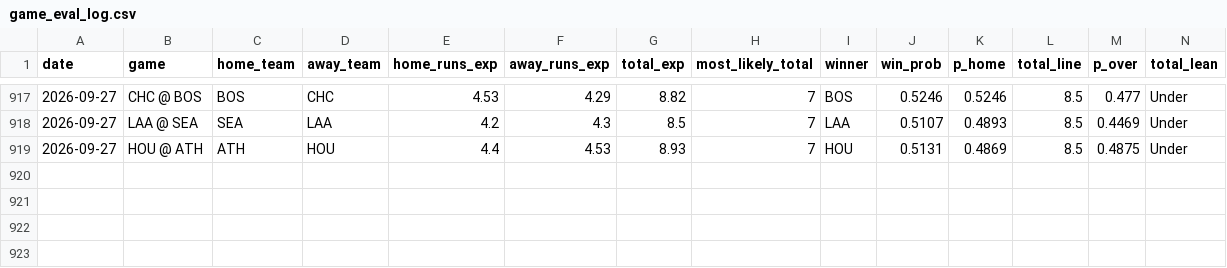
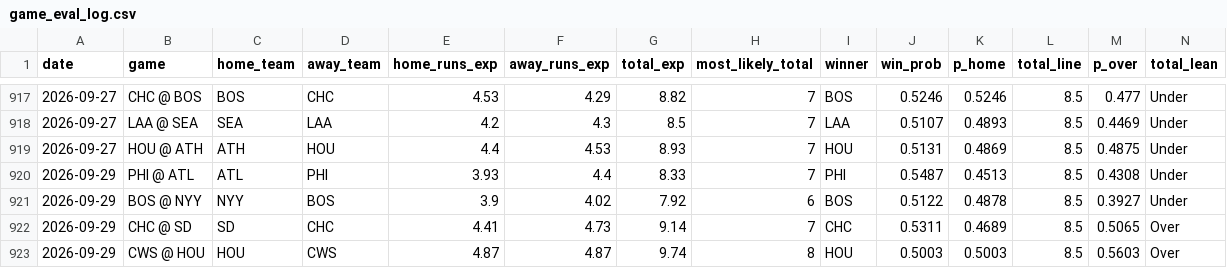
Before and after one commit to kevonjack314-tech/Mlb-hr-projection, a CSV file: data/game_eval_log.csv, drawn as a sheet; only a part is shown, gaps mark what is left out; rows hold the shown columns only; the diff names each change by its address in the sheet, - before the commit and + after, or states it on an @@ line.

```diff
--- a/data/game_eval_log.csv
+++ b/data/game_eval_log.csv
+row 920: 2026-09-29 | PHI @ ATL | ATL | PHI | 3.93 | 4.4 | 8.33 | 7 | PHI | 0.5487 | 0.4513 | 8.5 | 0.4308 | Under
+row 921: 2026-09-29 | BOS @ NYY | NYY | BOS | 3.9 | 4.02 | 7.92 | 6 | BOS | 0.5122 | 0.4878 | 8.5 | 0.3927 | Under
+row 922: 2026-09-29 | CHC @ SD | SD | CHC | 4.41 | 4.73 | 9.14 | 7 | CHC | 0.5311 | 0.4689 | 8.5 | 0.5065 | Over
+row 923: 2026-09-29 | CWS @ HOU | HOU | CWS | 4.87 | 4.87 | 9.74 | 8 | HOU | 0.5003 | 0.5003 | 8.5 | 0.5603 | Over
```
Also changed, not shown: 3 other files.
